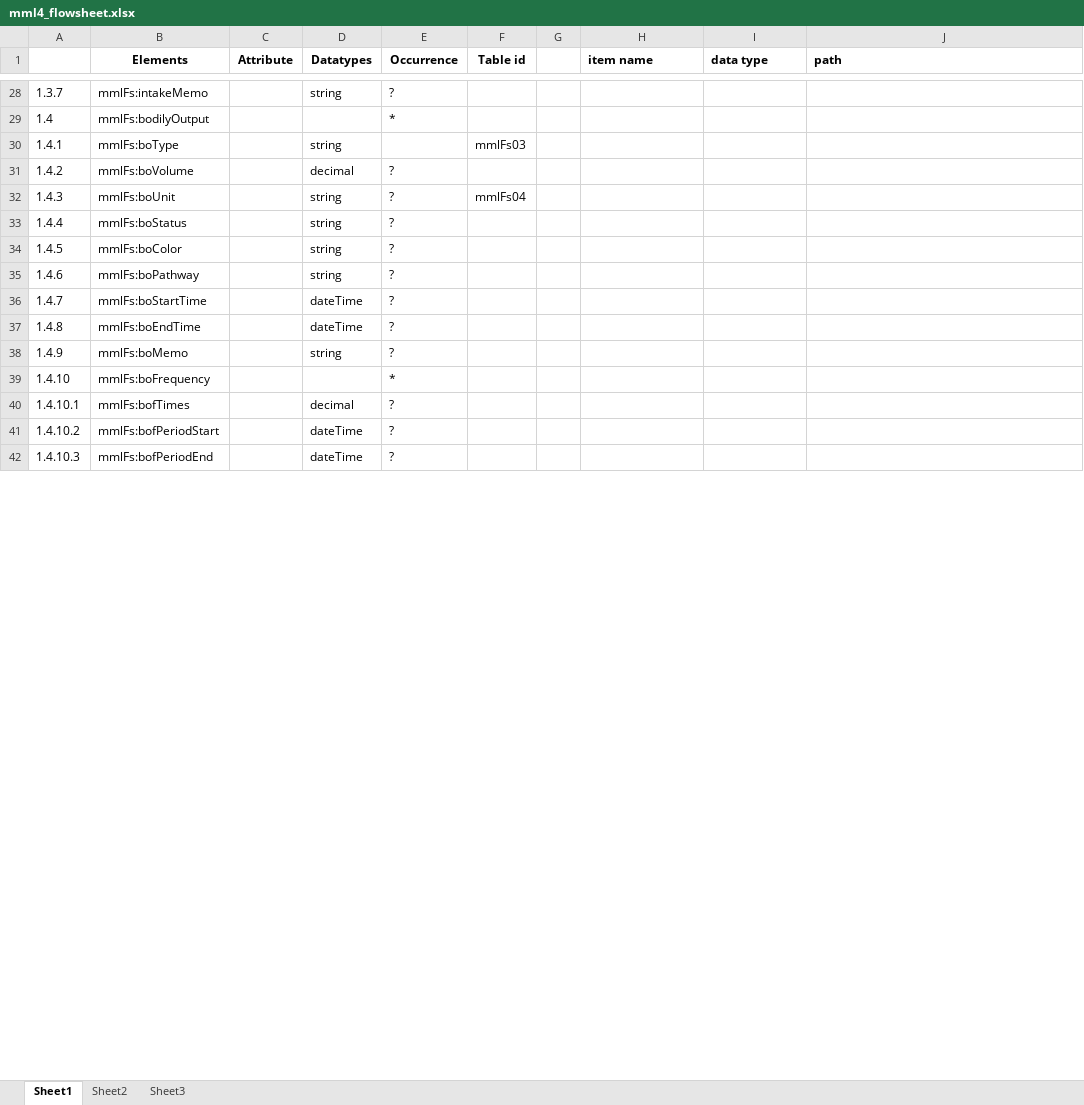
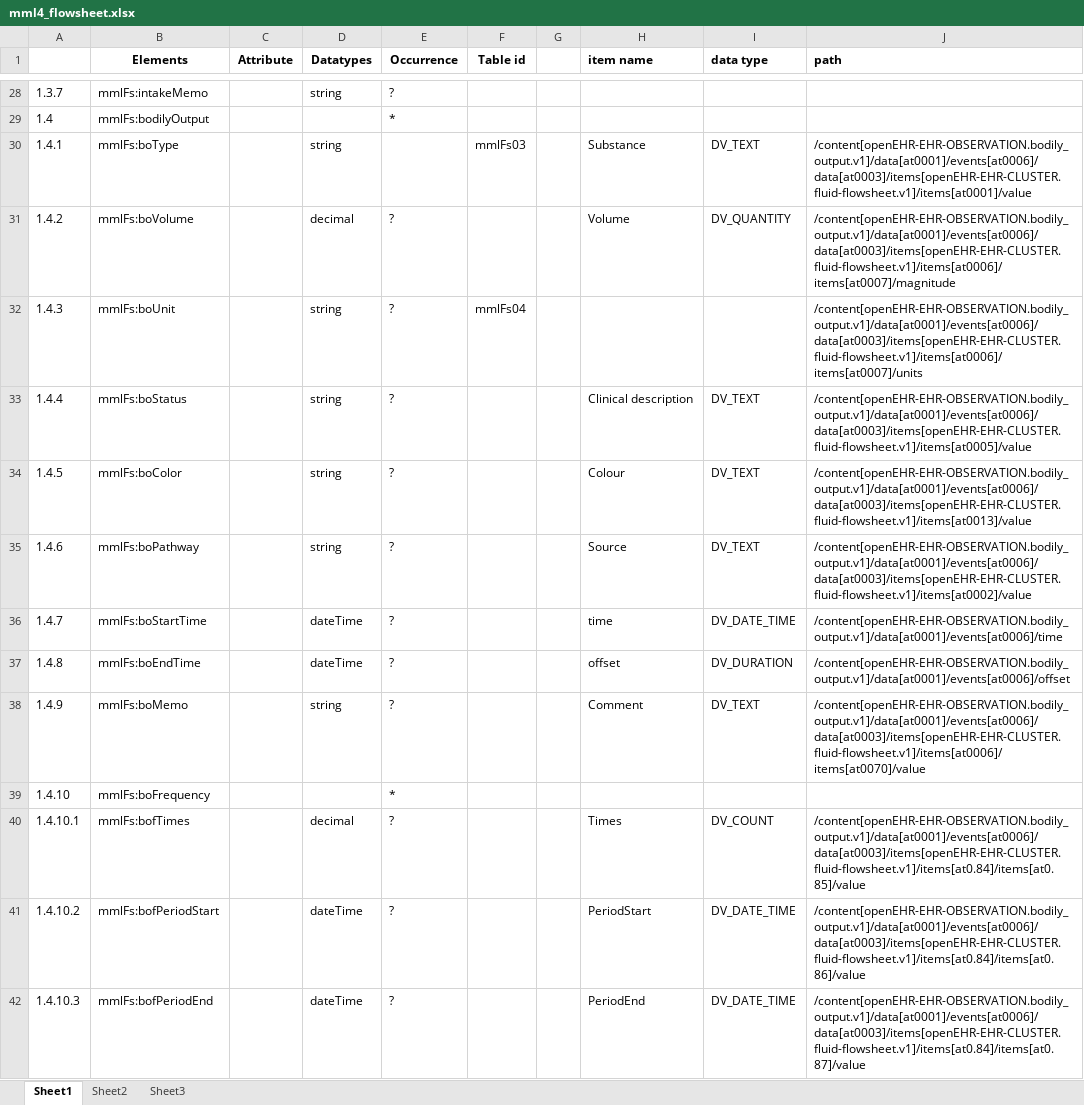
Before and after one commit to skoba/mml, an Excel workbook: mapping/mml4_flowsheet.xlsx, sheet Sheet1, drawn as a sheet; only a part is shown, gaps mark what is left out; values as stored, in another font and other column widths than the file's, no borders; the diff covers the shown part only; the diff names each change by its address in the sheet, - before the commit and + after, or states it on an @@ line.

```diff
--- a/mapping/mml4_flowsheet.xlsx (sheet Sheet1)
+++ b/mapping/mml4_flowsheet.xlsx (sheet Sheet1)
-H30 (item name): (empty)
+H30 (item name): Substance
-I30 (data type): (empty)
+I30 (data type): DV_TEXT
-J30 (path): (empty)
+J30 (path): /content[openEHR-EHR-OBSERVATION.bodily_output.v1]/data[at0001]/events[at0006]/data[at0003]/items[openEHR-EHR-CLUSTER.fluid-flowsheet.v1]/items[at0001]/value
-H31 (item name): (empty)
+H31 (item name): Volume
-I31 (data type): (empty)
+I31 (data type): DV_QUANTITY
-J31 (path): (empty)
+J31 (path): /content[openEHR-EHR-OBSERVATION.bodily_output.v1]/data[at0001]/events[at0006]/data[at0003]/items[openEHR-EHR-CLUSTER.fluid-flowsheet.v1]/items[at0006]/items[at0007]/magnitude
-J32 (path): (empty)
+J32 (path): /content[openEHR-EHR-OBSERVATION.bodily_output.v1]/data[at0001]/events[at0006]/data[at0003]/items[openEHR-EHR-CLUSTER.fluid-flowsheet.v1]/items[at0006]/items[at0007]/units
-H33 (item name): (empty)
+H33 (item name): Clinical description
-I33:I35 (data type): (empty)
+I33:I35 (data type): DV_TEXT
-J33 (path): (empty)
+J33 (path): /content[openEHR-EHR-OBSERVATION.bodily_output.v1]/data[at0001]/events[at0006]/data[at0003]/items[openEHR-EHR-CLUSTER.fluid-flowsheet.v1]/items[at0005]/value
-H34 (item name): (empty)
+H34 (item name): Colour
-J34 (path): (empty)
+J34 (path): /content[openEHR-EHR-OBSERVATION.bodily_output.v1]/data[at0001]/events[at0006]/data[at0003]/items[openEHR-EHR-CLUSTER.fluid-flowsheet.v1]/items[at0013]/value
-H35 (item name): (empty)
+H35 (item name): Source
-J35 (path): (empty)
+J35 (path): /content[openEHR-EHR-OBSERVATION.bodily_output.v1]/data[at0001]/events[at0006]/data[at0003]/items[openEHR-EHR-CLUSTER.fluid-flowsheet.v1]/items[at0002]/value
-H36 (item name): (empty)
+H36 (item name): time
-I36 (data type): (empty)
+I36 (data type): DV_DATE_TIME
-J36 (path): (empty)
+J36 (path): /content[openEHR-EHR-OBSERVATION.bodily_output.v1]/data[at0001]/events[at0006]/time
-H37 (item name): (empty)
+H37 (item name): offset
-I37 (data type): (empty)
+I37 (data type): DV_DURATION
-J37 (path): (empty)
+J37 (path): /content[openEHR-EHR-OBSERVATION.bodily_output.v1]/data[at0001]/events[at0006]/offset
-H38 (item name): (empty)
+H38 (item name): Comment
-I38 (data type): (empty)
+I38 (data type): DV_TEXT
-J38 (path): (empty)
+J38 (path): /content[openEHR-EHR-OBSERVATION.bodily_output.v1]/data[at0001]/events[at0006]/data[at0003]/items[openEHR-EHR-CLUSTER.fluid-flowsheet.v1]/items[at0006]/items[at0070]/value
-H40 (item name): (empty)
+H40 (item name): Times
-I40 (data type): (empty)
+I40 (data type): DV_COUNT
-J40 (path): (empty)
+J40 (path): /content[openEHR-EHR-OBSERVATION.bodily_output.v1]/data[at0001]/events[at0006]/data[at0003]/items[openEHR-EHR-CLUSTER.fluid-flowsheet.v1]/items[at0.84]/items[at0.85]/value
-H41 (item name): (empty)
+H41 (item name): PeriodStart
-I41:I42 (data type): (empty)
+I41:I42 (data type): DV_DATE_TIME
-J41 (path): (empty)
+J41 (path): /content[openEHR-EHR-OBSERVATION.bodily_output.v1]/data[at0001]/events[at0006]/data[at0003]/items[openEHR-EHR-CLUSTER.fluid-flowsheet.v1]/items[at0.84]/items[at0.86]/value
-H42 (item name): (empty)
+H42 (item name): PeriodEnd
-J42 (path): (empty)
+J42 (path): /content[openEHR-EHR-OBSERVATION.bodily_output.v1]/data[at0001]/events[at0006]/data[at0003]/items[openEHR-EHR-CLUSTER.fluid-flowsheet.v1]/items[at0.84]/items[at0.87]/value
```
Also changed, not shown: 10 added rows, 57 edited cells and cell formats elsewhere in this sheet, doc/MML4/MML40コード.xlsx, mapping/mml4_vital_sign.xlsx, 7 other files.
